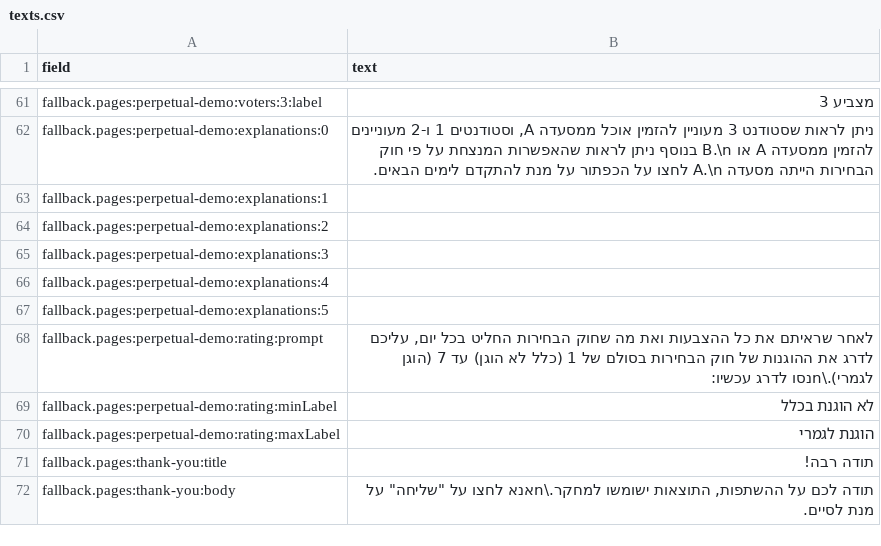
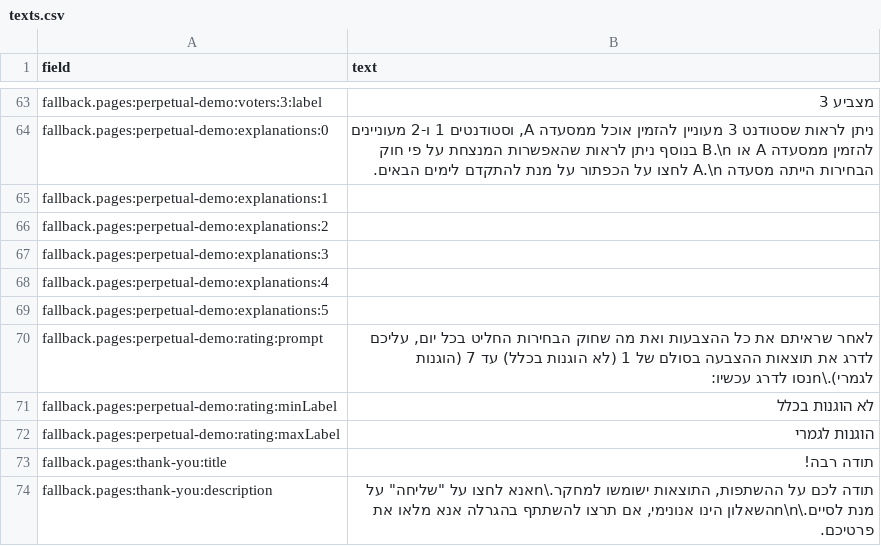
Before and after one commit to c-aver/perpetual-voting-explainability, a CSV file: frontend/survey-website/src/config/texts.csv, drawn as a sheet; only a part is shown, gaps mark what is left out; the diff covers the shown part only.

Commit message:
Updated texts.csv from online file

```diff
--- a/frontend/survey-website/src/config/texts.csv
+++ b/frontend/survey-website/src/config/texts.csv
@@ -67,6 +69,6 @@ fallback.pages:perpetual-demo:explanations:4,
 fallback.pages:perpetual-demo:explanations:5,
-fallback.pages:perpetual-demo:rating:prompt,"לאחר שראיתם את כל ההצבעות ואת מה שחוק הבחירות החליט בכל יום, עליכם לדרג את ההוגנות של חוק הבחירות בסולם של 1 (כלל לא הוגן) עד 7 (הוגן לגמרי).\nנסו לדרג עכשיו:"
-fallback.pages:perpetual-demo:rating:minLabel,לא הוגנת בכלל
-fallback.pages:perpetual-demo:rating:maxLabel,הוגנת לגמרי
+fallback.pages:perpetual-demo:rating:prompt,"לאחר שראיתם את כל ההצבעות ואת מה שחוק הבחירות החליט בכל יום, עליכם לדרג את תוצאות ההצבעה בסולם של 1 (לא הוגנות בכלל) עד 7 (הוגנות לגמרי).\nנסו לדרג עכשיו:"
+fallback.pages:perpetual-demo:rating:minLabel,לא הוגנות בכלל
+fallback.pages:perpetual-demo:rating:maxLabel,הוגנות לגמרי
 fallback.pages:thank-you:title,תודה רבה!
-fallback.pages:thank-you:body,"תודה לכם על ההשתפות, התוצאות ישומשו למחקר.\nאנא לחצו על ""שליחה"" על מנת לסיים."
+fallback.pages:thank-you:description,"תודה לכם על ההשתפות, התוצאות ישומשו למחקר.\nאנא לחצו על ""שליחה"" על מנת לסיים.\n\nהשאלון הינו אנונימי, אם תרצו להשתתף בהגרלה אנא מלאו את פרטיכם."
```
Also changed, not shown: 8 added rows, 3 removed rows and 15 edited cells elsewhere in this file.
